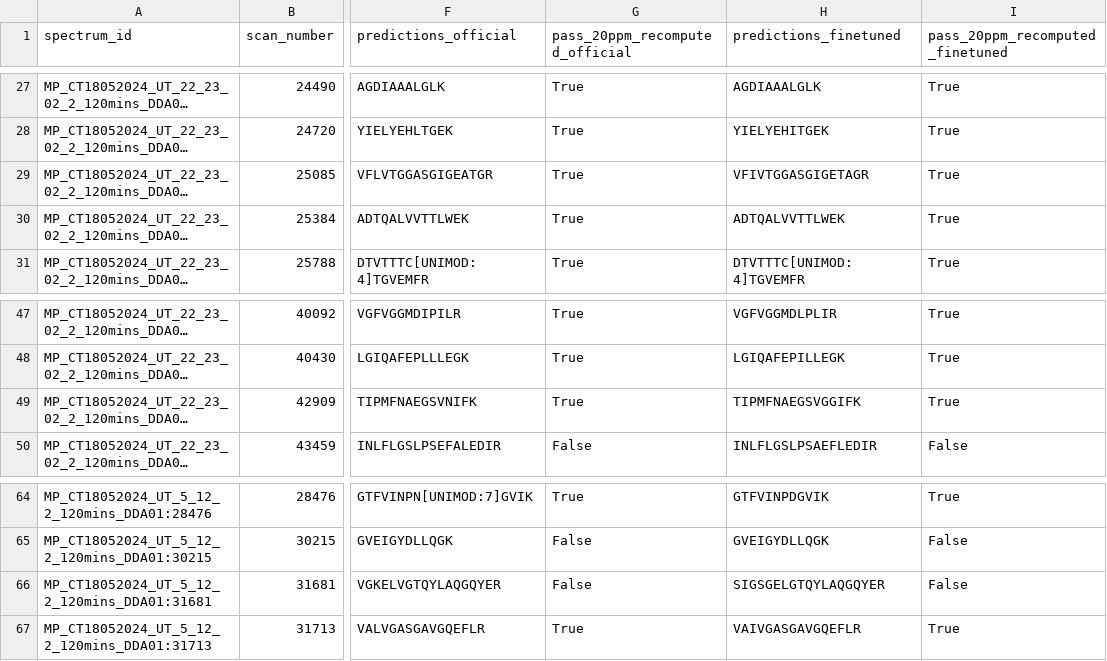
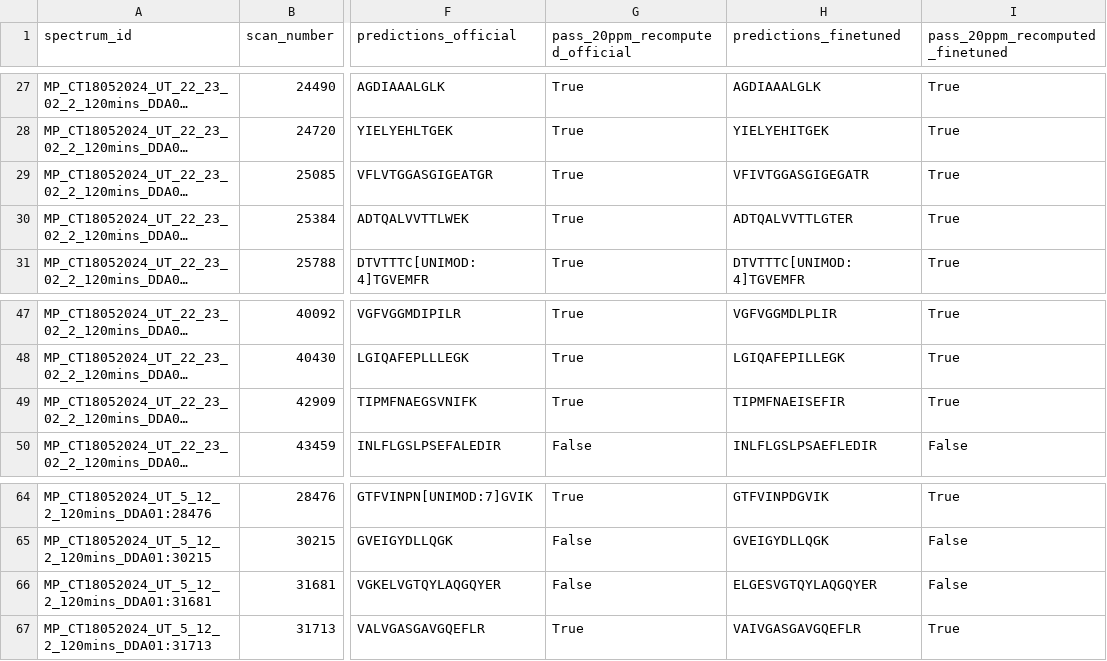
Before and after one commit to Harper199751/fine_tuning_instanovo_Wenjing_right, a CSV file: reference_artifacts/pxd059455_instanovo_9623d64d/reports/comparison_official_vs_finetuned.csv, drawn as a sheet; only a part is shown, gaps mark what is left out; long unchanged cells end in …; the diff names each change by its address in the sheet, - before the commit and + after, or states it on an @@ line.

```diff
--- a/reference_artifacts/pxd059455_instanovo_9623d64d/reports/comparison_official_vs_finetuned.csv
+++ b/reference_artifacts/pxd059455_instanovo_9623d64d/reports/comparison_official_vs_finetuned.csv
-H29 (predictions_finetuned): VFIVTGGASGIGETAGR
+H29 (predictions_finetuned): VFIVTGGASGIGEGATR
-H30 (predictions_finetuned): ADTQALVVTTLWEK
+H30 (predictions_finetuned): ADTQALVVTTLGTER
-H49 (predictions_finetuned): TIPMFNAEGSVGGIFK
+H49 (predictions_finetuned): TIPMFNAEISEFIR
-H66 (predictions_finetuned): SIGSGELGTQYLAQGQYER
+H66 (predictions_finetuned): ELGESVGTQYLAQGQYER
```
Also changed, not shown: reference_artifacts/pxd059455_instanovo_9623d64d/predictions/official_instanovo_v1.2.0_test.csv, reference_artifacts/pxd059455_instanovo_9623d64d/predictions/pxd059455_finetuned_test.csv, 10 other files.
